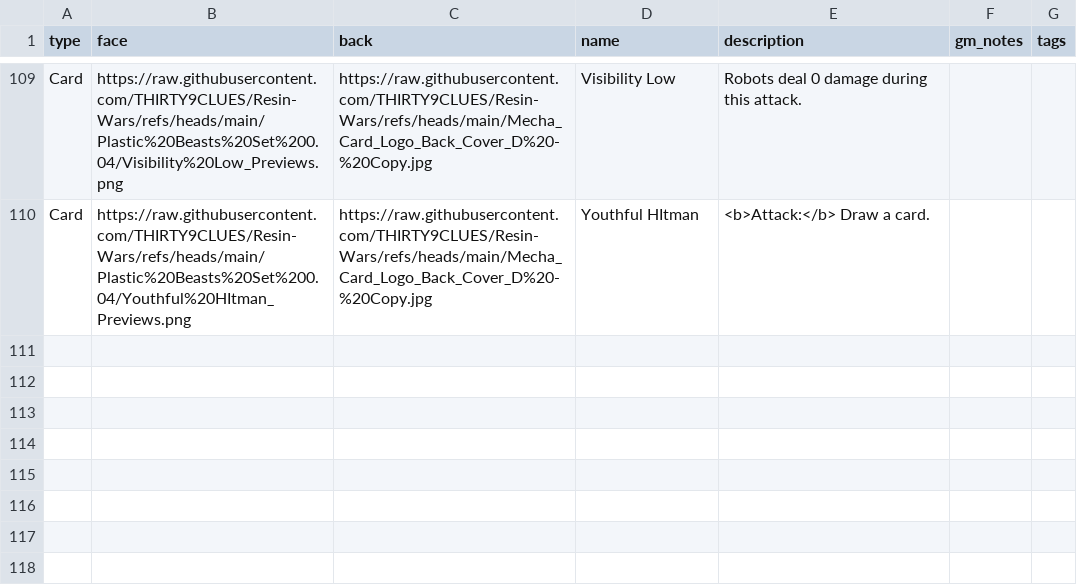
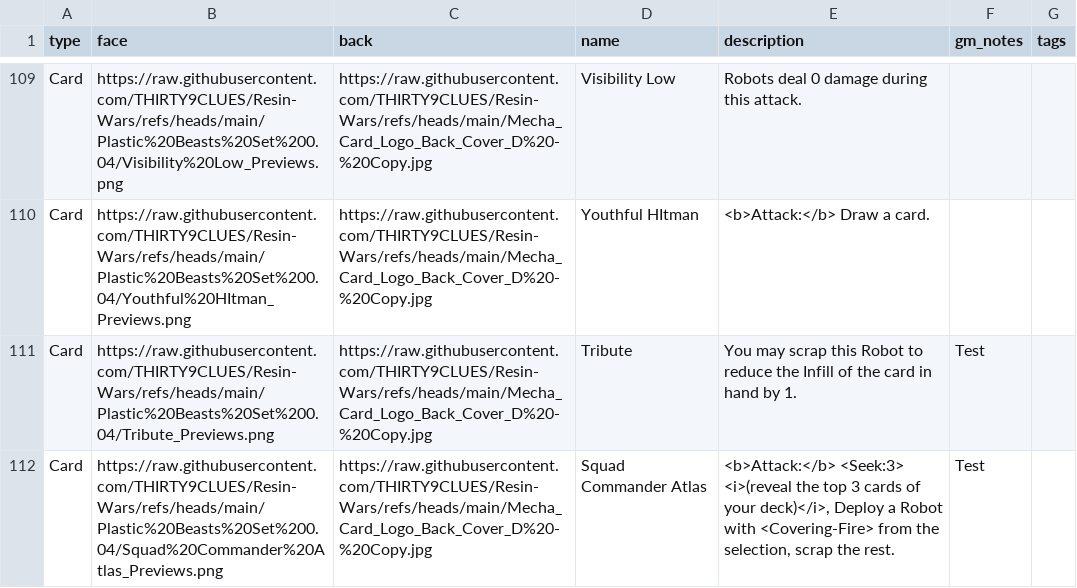
Before and after one commit to THIRTY9CLUES/Resin-Wars, a CSV file: PBPP SET 0.04 MASTER - Sheet13.csv, drawn as a sheet; only a part is shown, gaps mark what is left out.

Commit message:
Update PBPP SET 0.04 MASTER - Sheet13.csv

```diff
--- a/PBPP SET 0.04 MASTER - Sheet13.csv
+++ b/PBPP SET 0.04 MASTER - Sheet13.csv
@@ -134 +134,3 @@ Card,https://raw.githubusercontent.com/THIRTY9CLUES/Resin-Wars/refs/heads/main/P
 Card,https://raw.githubusercontent.com/THIRTY9CLUES/Resin-Wars/refs/heads/main/Plastic%20Beasts%20Set%200.04/Youthful%20HItman_Previews.png,https://raw.githubusercontent.com/THIRTY9CLUES/Resin-Wars/refs/heads/main/Mecha_Card_Logo_Back_Cover_D%20-%20Copy.jpg,Youthful HItman,<b>Attack:</b> Draw a card.,,
+Card,https://raw.githubusercontent.com/THIRTY9CLUES/Resin-Wars/refs/heads/main/Plastic%20Beasts%20Set%200.04/Tribute_Previews.png,https://raw.githubusercontent.com/THIRTY9CLUES/Resin-Wars/refs/heads/main/Mecha_Card_Logo_Back_Cover_D%20-%20Copy.jpg,Tribute,You may scrap this Robot to reduce the Infill of the card in hand by 1. ,Test,
+Card,https://raw.githubusercontent.com/THIRTY9CLUES/Resin-Wars/refs/heads/main/Plastic%20Beasts%20Set%200.04/Squad%20Commander%20Atlas_Previews.png,https://raw.githubusercontent.com/THIRTY9CLUES/Resin-Wars/refs/heads/main/Mecha_Card_Logo_Back_Cover_D%20-%20Copy.jpg,Squad Commander Atlas,"<b>Attack:</b> <Seek:3> <i>(reveal the top 3 cards of your deck)</i>, Deploy a Robot with <Covering-Fire> from the selection, scrap the rest.",Test,
```
